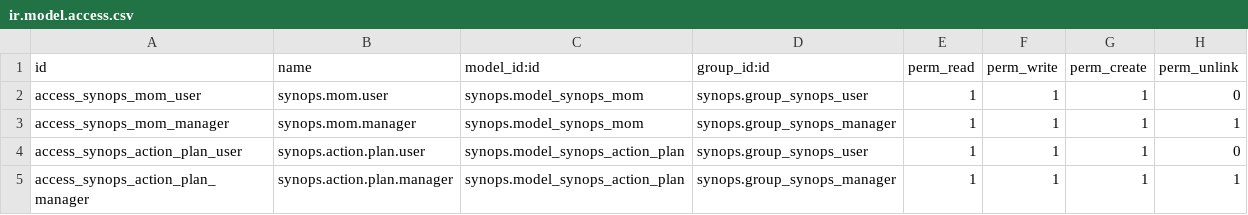
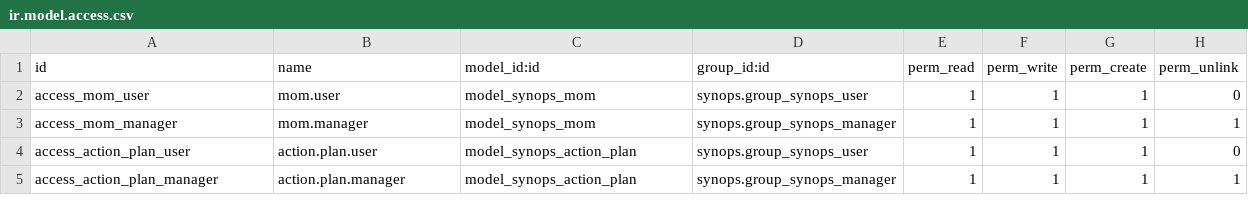
Before and after one commit to Tiju-s-Academy/custom_mom, a CSV file: synops/security/ir.model.access.csv, drawn as a sheet.

Commit message:
Refactor security rules and access rights for Synops module to enhance load order and improve clarity

```diff
--- a/synops/security/ir.model.access.csv
+++ b/synops/security/ir.model.access.csv
@@ -1,5 +1,5 @@
 id,name,model_id:id,group_id:id,perm_read,perm_write,perm_create,perm_unlink
-access_synops_mom_user,synops.mom.user,synops.model_synops_mom,synops.group_synops_user,1,1,1,0
-access_synops_mom_manager,synops.mom.manager,synops.model_synops_mom,synops.group_synops_manager,1,1,1,1
-access_synops_action_plan_user,synops.action.plan.user,synops.model_synops_action_plan,synops.group_synops_user,1,1,1,0
-access_synops_action_plan_manager,synops.action.plan.manager,synops.model_synops_action_plan,synops.group_synops_manager,1,1,1,1
+access_mom_user,mom.user,model_synops_mom,synops.group_synops_user,1,1,1,0
+access_mom_manager,mom.manager,model_synops_mom,synops.group_synops_manager,1,1,1,1
+access_action_plan_user,action.plan.user,model_synops_action_plan,synops.group_synops_user,1,1,1,0
+access_action_plan_manager,action.plan.manager,model_synops_action_plan,synops.group_synops_manager,1,1,1,1
```
Also changed, not shown: 2 other files.
